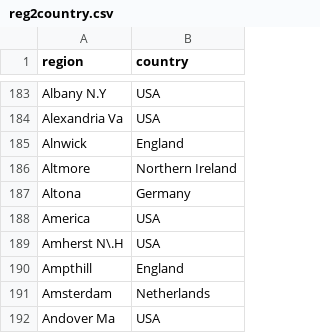
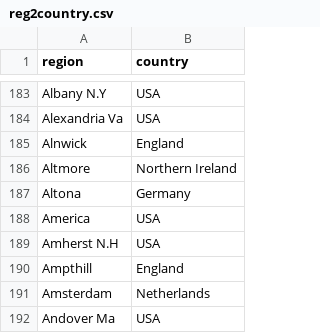
Before and after one commit to COMHIS/bibliographica, a CSV file: inst/extdata/reg2country.csv, drawn as a sheet; only a part is shown, gaps mark what is left out.

```diff
--- a/inst/extdata/reg2country.csv
+++ b/inst/extdata/reg2country.csv
@@ -188,3 +188,3 @@ Altona;Germany
 America;USA
-Amherst N\.H;USA
+Amherst N.H;USA
 Ampthill;England
```
Also changed, not shown: 10 other files.
